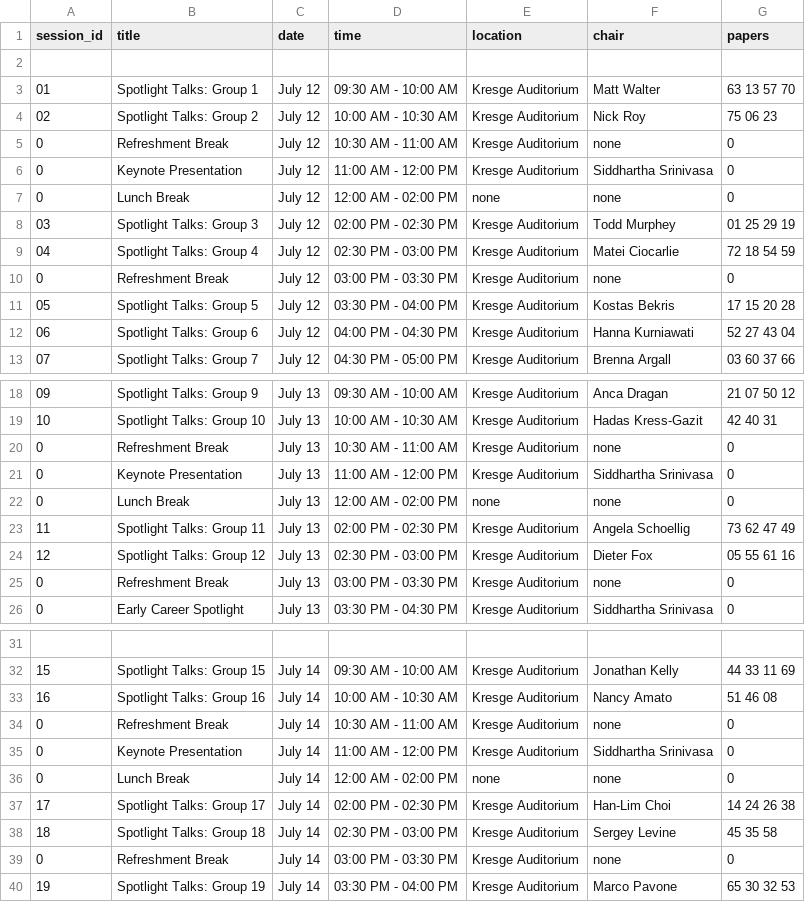
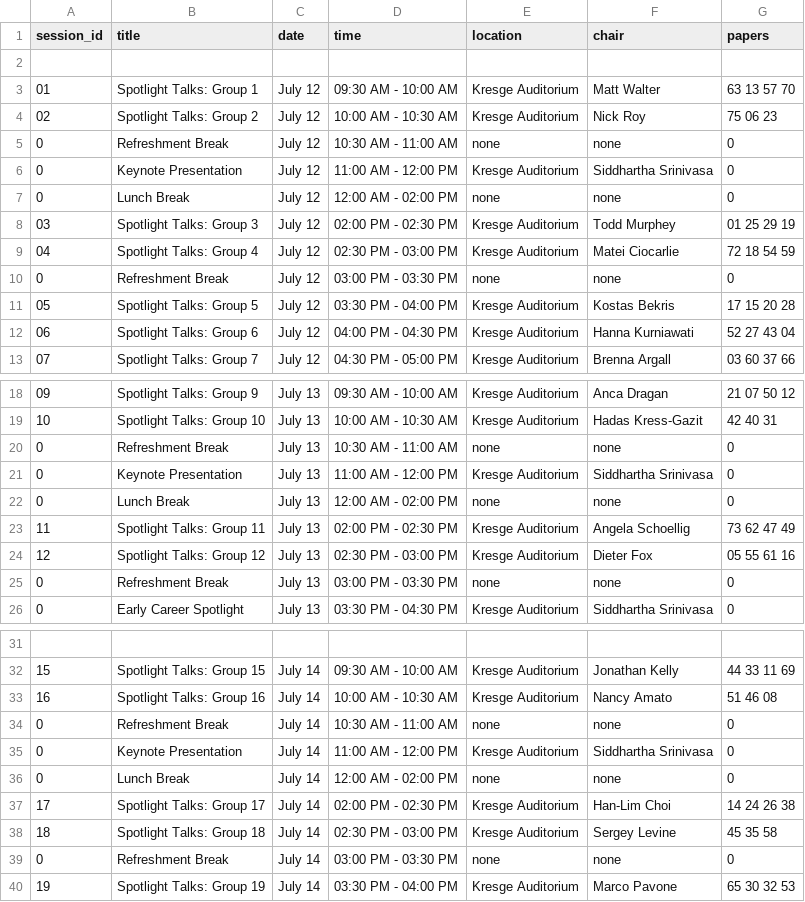
Before and after one commit to rssrobotics/rssrobotics.github.io, a CSV file: _data/conference_program.csv, drawn as a sheet; only a part is shown, gaps mark what is left out.

Commit message:
Remove location for refreshment breaks.

```diff
--- a/_data/conference_program.csv
+++ b/_data/conference_program.csv
@@ -4,3 +4,3 @@ session_id,title,date,time,location,chair,papers
 02,Spotlight Talks: Group 2,July 12,10:00 AM - 10:30 AM,Kresge Auditorium,Nick Roy,75 06 23
-0,Refreshment Break,July 12,10:30 AM - 11:00 AM,Kresge Auditorium,none,0
+0,Refreshment Break,July 12,10:30 AM - 11:00 AM,none,none,0
 0,Keynote Presentation,July 12,11:00 AM - 12:00 PM,Kresge Auditorium,Siddhartha Srinivasa,0
@@ -9,3 +9,3 @@ session_id,title,date,time,location,chair,papers
 04,Spotlight Talks: Group 4,July 12,02:30 PM - 03:00 PM,Kresge Auditorium,Matei Ciocarlie,72 18 54 59
-0,Refreshment Break,July 12,03:00 PM - 03:30 PM,Kresge Auditorium,none,0
+0,Refreshment Break,July 12,03:00 PM - 03:30 PM,none,none,0
 05,Spotlight Talks: Group 5,July 12,03:30 PM - 04:00 PM,Kresge Auditorium,Kostas Bekris,17 15 20 28
@@ -19,3 +19,3 @@ session_id,title,date,time,location,chair,papers
 10,Spotlight Talks: Group 10,July 13,10:00 AM - 10:30 AM,Kresge Auditorium,Hadas Kress-Gazit,42 40 31
-0,Refreshment Break,July 13,10:30 AM - 11:00 AM,Kresge Auditorium,none,0
+0,Refreshment Break,July 13,10:30 AM - 11:00 AM,none,none,0
 0,Keynote Presentation,July 13,11:00 AM - 12:00 PM,Kresge Auditorium,Siddhartha Srinivasa,0
@@ -24,3 +24,3 @@ session_id,title,date,time,location,chair,papers
 12,Spotlight Talks: Group 12,July 13,02:30 PM - 03:00 PM,Kresge Auditorium,Dieter Fox,05 55 61 16
-0,Refreshment Break,July 13,03:00 PM - 03:30 PM,Kresge Auditorium,none,0
+0,Refreshment Break,July 13,03:00 PM - 03:30 PM,none,none,0
 0,Early Career Spotlight,July 13,03:30 PM - 04:30 PM,Kresge Auditorium,Siddhartha Srinivasa,0
@@ -33,3 +33,3 @@ session_id,title,date,time,location,chair,papers
 16,Spotlight Talks: Group 16,July 14,10:00 AM - 10:30 AM,Kresge Auditorium,Nancy Amato,51 46 08
-0,Refreshment Break,July 14,10:30 AM - 11:00 AM,Kresge Auditorium,none,0
+0,Refreshment Break,July 14,10:30 AM - 11:00 AM,none,none,0
 0,Keynote Presentation,July 14,11:00 AM - 12:00 PM,Kresge Auditorium,Siddhartha Srinivasa,0
@@ -38,3 +38,3 @@ session_id,title,date,time,location,chair,papers
 18,Spotlight Talks: Group 18,July 14,02:30 PM - 03:00 PM,Kresge Auditorium,Sergey Levine,45 35 58
-0,Refreshment Break,July 14,03:00 PM - 03:30 PM,Kresge Auditorium,none,0
+0,Refreshment Break,July 14,03:00 PM - 03:30 PM,none,none,0
 19,Spotlight Talks: Group 19,July 14,03:30 PM - 04:00 PM,Kresge Auditorium,Marco Pavone,65 30 32 53
```
